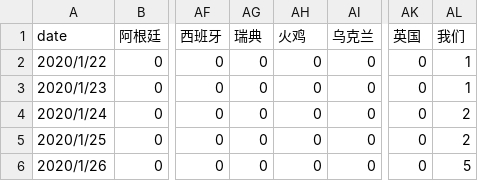
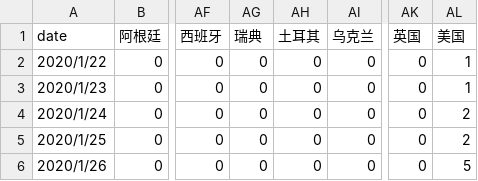
Before and after one commit to Jin-306/bar_chart_race, a CSV file: data/time_series_covid19_confirmed_global-v1.5-utf-8_CN.csv, drawn as a sheet; only a part is shown, gaps mark what is left out; the diff names each change by its address in the sheet, - before the commit and + after, or states it on an @@ line.

Commit message:
Update time_series_covid19_confirmed_global-v1.5-utf-8_CN.csv

```diff
--- a/data/time_series_covid19_confirmed_global-v1.5-utf-8_CN.csv
+++ b/data/time_series_covid19_confirmed_global-v1.5-utf-8_CN.csv
-AH1: 火鸡
+AH1: 土耳其
-AL1: 我们
+AL1: 美国
```
